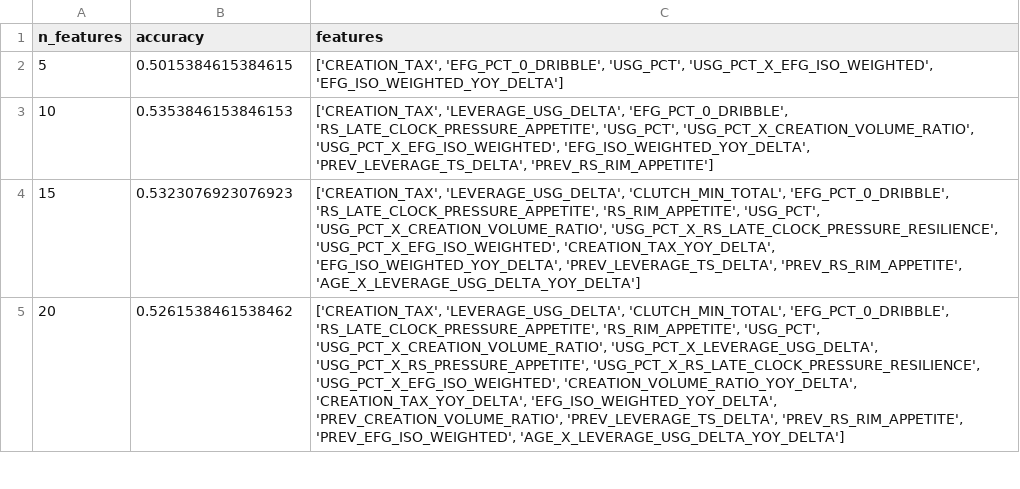
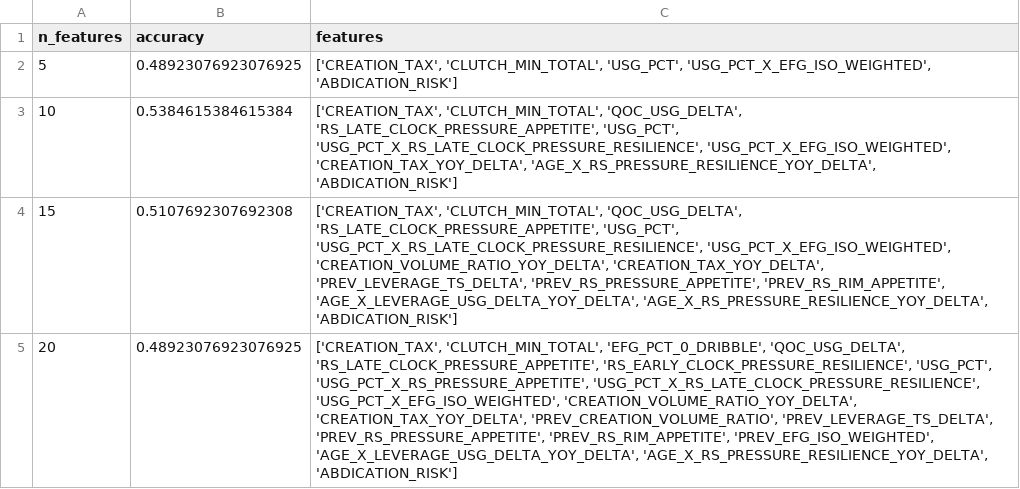
Before and after one commit to hirememorey/resilience-basketball, a CSV file: results/rfe_feature_count_comparison.csv, drawn as a sheet; only a part is shown; the diff covers the shown part only.

```diff
--- a/results/rfe_feature_count_comparison.csv
+++ b/results/rfe_feature_count_comparison.csv
@@ -1,5 +1,5 @@
 n_features,accuracy,features
-5,0.5015384615384615,"['CREATION_TAX', 'EFG_PCT_0_DRIBBLE', 'USG_PCT', 'USG_PCT_X_EFG_ISO_WEIGHTED', 'EFG_ISO_WEIGHTED_YOY_DELTA']"
-10,0.5353846153846153,"['CREATION_TAX', 'LEVERAGE_USG_DELTA', 'EFG_PCT_0_DRIBBLE', 'RS_LATE_CLOCK_PRESSURE_APPETITE', 'USG_PCT', 'USG_PCT_X_CREATION_VOLUME_RATIO', 'USG_PCT_X_EFG_ISO_WEIGHTED', 'EFG_ISO_WEIGHTED_YOY_DELTA', 'PREV_LEVERAGE_TS_DELTA', 'PREV_RS_RIM_APPETITE']"
-15,0.5323076923076923,"['CREATION_TAX', 'LEVERAGE_USG_DELTA', 'CLUTCH_MIN_TOTAL', 'EFG_PCT_0_DRIBBLE', 'RS_LATE_CLOCK_PRESSURE_APPETITE', 'RS_RIM_APPETITE', 'USG_PCT', 'USG_PCT_X_CREATION_VOLUME_RATIO', 'USG_PCT_X_RS_LATE_CLOCK_PRESSURE_RESILIENCE', 'USG_PCT_X_EFG_ISO_WEIGHTED', 'CREATION_TAX_YOY_DELTA', 'EFG_ISO_WEIGHTED_YOY_DELTA', 'PREV_LEVERAGE_TS_DELTA', 'PREV_RS_RIM_APPETITE', 'AGE_X_LEVERAGE_USG_DELTA_YOY_DELTA']"
-20,0.5261538461538462,"['CREATION_TAX', 'LEVERAGE_USG_DELTA', 'CLUTCH_MIN_TOTAL', 'EFG_PCT_0_DRIBBLE', 'RS_LATE_CLOCK_PRESSURE_APPETITE', 'RS_RIM_APPETITE', 'USG_PCT', 'USG_PCT_X_CREATION_VOLUME_RATIO', 'USG_PCT_X_LEVERAGE_USG_DELTA', 'USG_PCT_X_RS_PRESSURE_APPETITE', 'USG_PCT_X_RS_LATE_CLOCK_PRESSURE_RESILIENCE', 'USG_PCT_X_EFG_ISO_WEIGHTED', 'CREATION_VOLUME_RATIO_YOY_DELTA', 'CREATION_TAX_YOY_DELTA', 'EFG_ISO_WEIGHTED_YOY_DELTA', 'PREV_CREATION_VOLUME_RATIO', 'PREV_LEVERAGE_TS_DELTA', 'PREV_RS_RIM_APPETITE', 'PREV_EFG_ISO_WEIGHTED', 'AGE_X_LEVERAGE_USG_DELTA_YOY_DELTA']"
+5,0.48923076923076925,"['CREATION_TAX', 'CLUTCH_MIN_TOTAL', 'USG_PCT', 'USG_PCT_X_EFG_ISO_WEIGHTED', 'ABDICATION_RISK']"
+10,0.5384615384615384,"['CREATION_TAX', 'CLUTCH_MIN_TOTAL', 'QOC_USG_DELTA', 'RS_LATE_CLOCK_PRESSURE_APPETITE', 'USG_PCT', 'USG_PCT_X_RS_LATE_CLOCK_PRESSURE_RESILIENCE', 'USG_PCT_X_EFG_ISO_WEIGHTED', 'CREATION_TAX_YOY_DELTA', 'AGE_X_RS_PRESSURE_RESILIENCE_YOY_DELTA', 'ABDICATION_RISK']"
+15,0.5107692307692308,"['CREATION_TAX', 'CLUTCH_MIN_TOTAL', 'QOC_USG_DELTA', 'RS_LATE_CLOCK_PRESSURE_APPETITE', 'USG_PCT', 'USG_PCT_X_RS_LATE_CLOCK_PRESSURE_RESILIENCE', 'USG_PCT_X_EFG_ISO_WEIGHTED', 'CREATION_VOLUME_RATIO_YOY_DELTA', 'CREATION_TAX_YOY_DELTA', 'PREV_LEVERAGE_TS_DELTA', 'PREV_RS_PRESSURE_APPETITE', 'PREV_RS_RIM_APPETITE', 'AGE_X_LEVERAGE_USG_DELTA_YOY_DELTA', 'AGE_X_RS_PRESSURE_RESILIENCE_YOY_DELTA', 'ABDICATION_RISK']"
+20,0.48923076923076925,"['CREATION_TAX', 'CLUTCH_MIN_TOTAL', 'EFG_PCT_0_DRIBBLE', 'QOC_USG_DELTA', 'RS_LATE_CLOCK_PRESSURE_APPETITE', 'RS_EARLY_CLOCK_PRESSURE_RESILIENCE', 'USG_PCT', 'USG_PCT_X_RS_PRESSURE_APPETITE', 'USG_PCT_X_RS_LATE_CLOCK_PRESSURE_RESILIENCE', 'USG_PCT_X_EFG_ISO_WEIGHTED', 'CREATION_VOLUME_RATIO_YOY_DELTA', 'CREATION_TAX_YOY_DELTA', 'PREV_CREATION_VOLUME_RATIO', 'PREV_LEVERAGE_TS_DELTA', 'PREV_RS_PRESSURE_APPETITE', 'PREV_RS_RIM_APPETITE', 'PREV_EFG_ISO_WEIGHTED', 'AGE_X_LEVERAGE_USG_DELTA_YOY_DELTA', 'AGE_X_RS_PRESSURE_RESILIENCE_YOY_DELTA', 'ABDICATION_RISK']"
```
Also changed, not shown: 8 edited cells elsewhere in this file, results/rfe_full_ranking.csv, results/rfe_top_15_features.csv, 46 other files.
